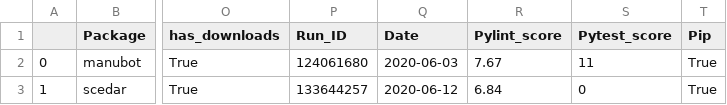
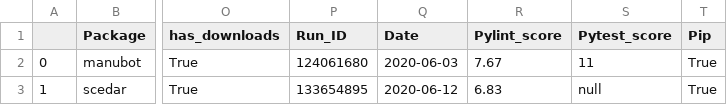
Before and after one commit to benstear/biopypir_logs, a CSV file: log_matrix.csv, drawn as a sheet; only a part is shown, gaps mark what is left out; the diff names each change by its address in the sheet, - before the commit and + after, or states it on an @@ line.

```diff
--- a/log_matrix.csv
+++ b/log_matrix.csv
-P3 (Run_ID): 133644257
+P3 (Run_ID): 133654895
-R3 (Pylint_score): 6.84
+R3 (Pylint_score): 6.83
-S3 (Pytest_score): 0
+S3 (Pytest_score): null
```
Also changed, not shown: 3 other files.
